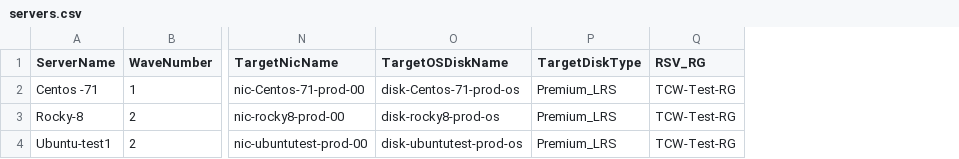
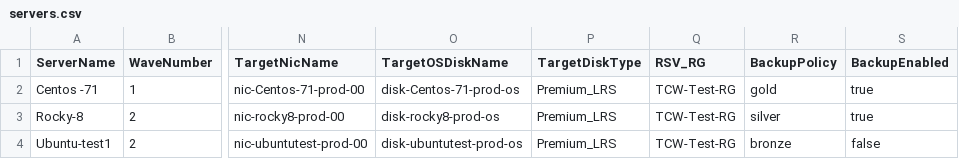
Before and after one commit to Sriram-1811/Azure-Backup-and-Restoration-using-terraform, a CSV file: wave-plan/servers.csv, drawn as a sheet; only a part is shown, gaps mark what is left out; the diff names each change by its address in the sheet, - before the commit and + after, or states it on an @@ line.

```diff
--- a/wave-plan/servers.csv
+++ b/wave-plan/servers.csv
+column R (BackupPolicy), rows 2-4: gold | silver | bronze
+column S (BackupEnabled), rows 2-4: true | true | false
```
Also changed, not shown: 5 other files.
